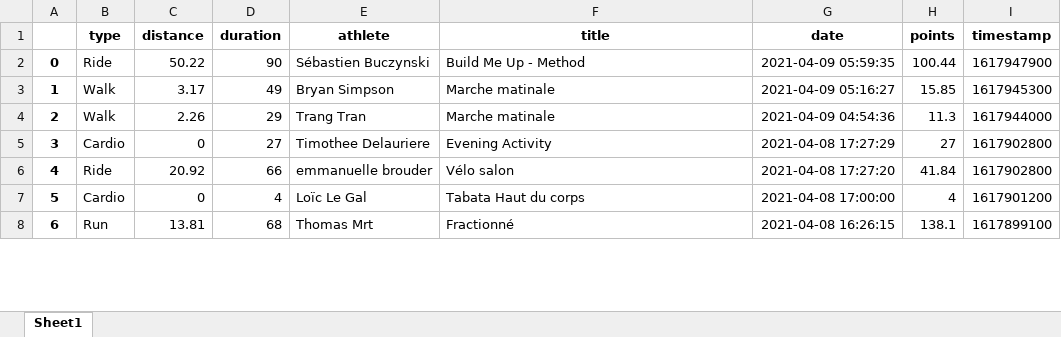
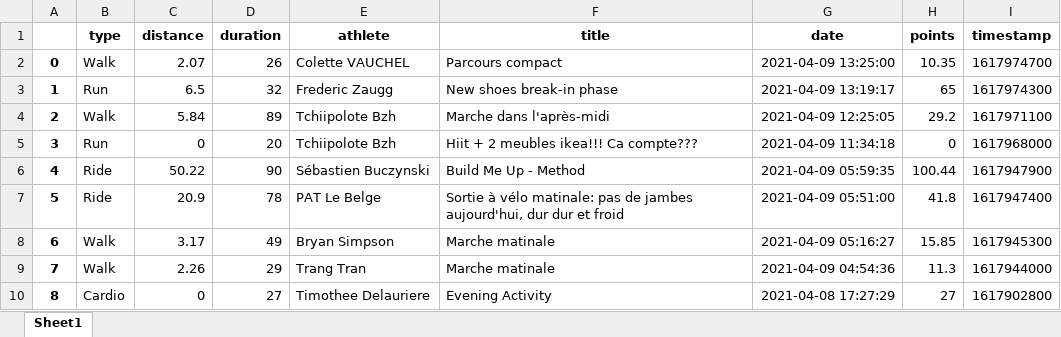
Before and after one commit to bcmb78/bcmb78.github.io, an Excel workbook: defi/saved_activities.xlsx, sheet Sheet1, drawn as a sheet; only a part is shown; the shorter side is filled out with more unchanged rows; values as stored, in another font and other column widths than the file's, no borders; addresses are those after the commit; the diff names each change by its address in the sheet, - before the commit and + after, or states it on an @@ line.

```diff
--- a/defi/saved_activities.xlsx (sheet Sheet1)
+++ b/defi/saved_activities.xlsx (sheet Sheet1)
+row 2: 0 | Walk | 2.07 | 26 | Colette VAUCHEL | Parcours compact | 2021-04-09 13:25:00 | 10.35 | 1617974700
+row 3: 1 | Run | 6.5 | 32 | Frederic Zaugg | New shoes break-in phase | 2021-04-09 13:19:17 | 65 | 1617974300
+row 4: 2 | Walk | 5.84 | 89 | Tchiipolote Bzh | Marche dans l'après-midi | 2021-04-09 12:25:05 | 29.2 | 1617971100
+row 5: 3 | Run | 0 | 20 | Tchiipolote Bzh | Hiit + 2 meubles ikea!!! Ca compte??? | 2021-04-09 11:34:18 | 0 | 1617968000
@@ column A renumbered from row 6 down @@
+row 7: 5 | Ride | 20.9 | 78 | PAT Le Belge | Sortie à vélo matinale: pas de jambes aujourd'hui, dur dur et froid | 2021-04-09 05:51:00 | 41.8 | 1617947400
```
Also changed, not shown: defi/equipes.xlsx, 4 other files.
